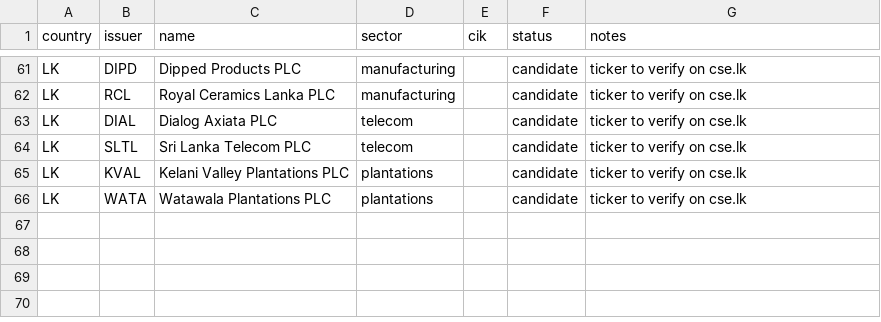
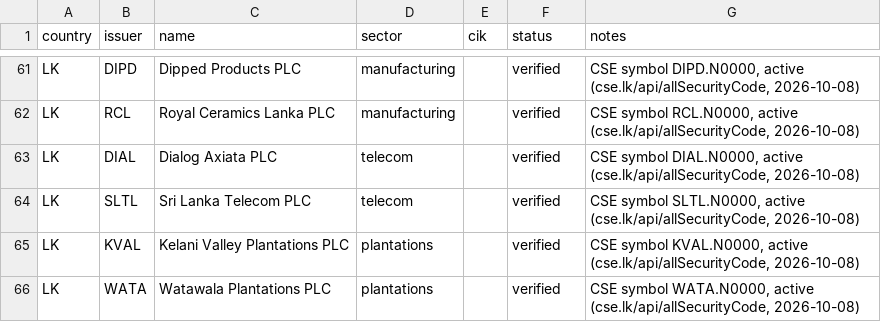
Before and after one commit to SharafThawfeek/FaithGurd-new, a CSV file: manifests/issuers.csv, drawn as a sheet; only a part is shown, gaps mark what is left out; the diff covers the shown part only; the diff names each change by its address in the sheet, - before the commit and + after, or states it on an @@ line.

```diff
--- a/manifests/issuers.csv
+++ b/manifests/issuers.csv
-F61:F66 (status): candidate
+F61:F66 (status): verified
-G61 (notes): ticker to verify on cse.lk
+G61 (notes): CSE symbol DIPD.N0000, active (cse.lk/api/allSecurityCode, 2026-10-08)
-G62 (notes): ticker to verify on cse.lk
+G62 (notes): CSE symbol RCL.N0000, active (cse.lk/api/allSecurityCode, 2026-10-08)
-G63 (notes): ticker to verify on cse.lk
+G63 (notes): CSE symbol DIAL.N0000, active (cse.lk/api/allSecurityCode, 2026-10-08)
-G64 (notes): ticker to verify on cse.lk
+G64 (notes): CSE symbol SLTL.N0000, active (cse.lk/api/allSecurityCode, 2026-10-08)
-G65 (notes): ticker to verify on cse.lk
+G65 (notes): CSE symbol KVAL.N0000, active (cse.lk/api/allSecurityCode, 2026-10-08)
-G66 (notes): ticker to verify on cse.lk
+G66 (notes): CSE symbol WATA.N0000, active (cse.lk/api/allSecurityCode, 2026-10-08)
```
Also changed, not shown: 1 added row, 1 removed row and 54 edited cells elsewhere in this file, 3 other files.
